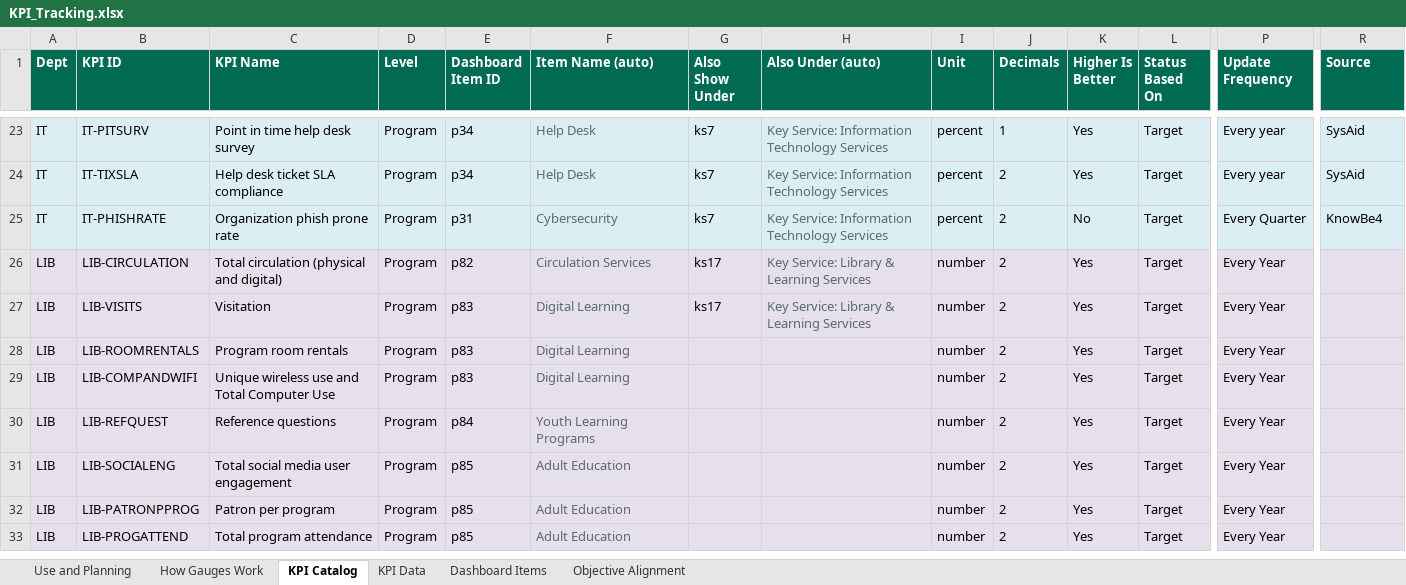
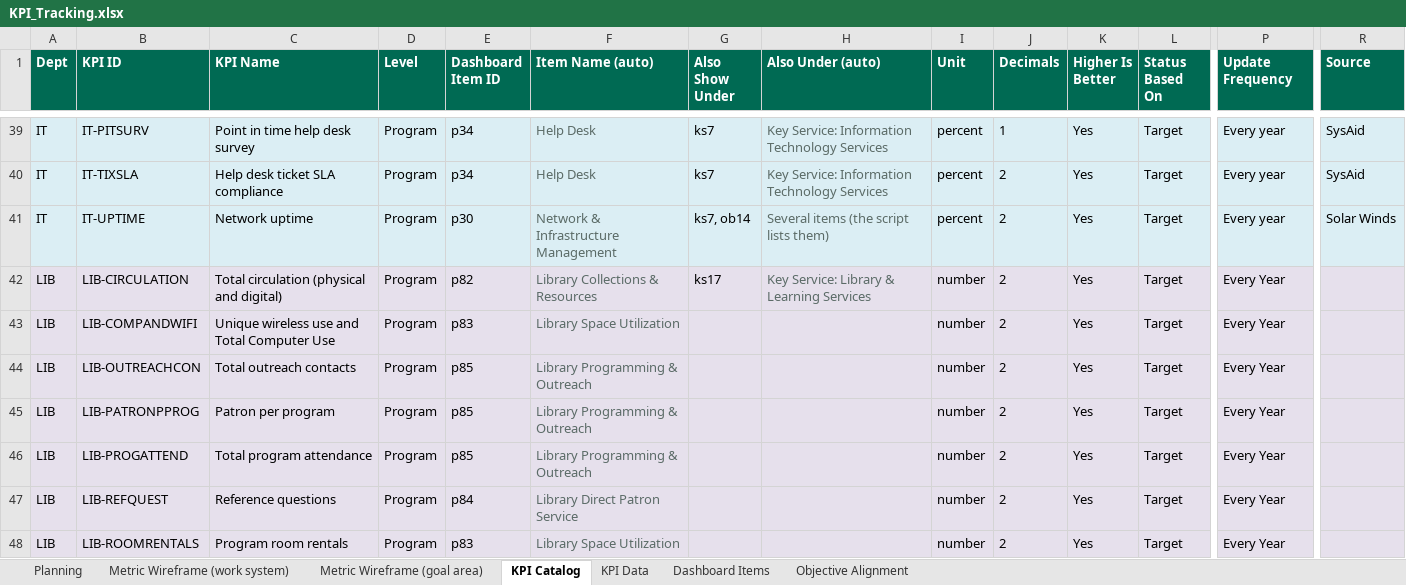
Before and after one commit to marycathrynlord-test/CoD_PerformanceDash_External, an Excel workbook: KPI_Tracking.xlsx, sheet KPI Catalog, drawn as a sheet; only a part is shown, gaps mark what is left out; values as stored, in another font and other column widths than the file's, no borders; charts and pictures not drawn; removed rows and columns are numbered as before the commit, all else as after; rows hold the shown columns only; the diff covers the shown part only; the diff names each change by its address in the sheet, - before the commit and + after, or states it on an @@ line.

```diff
--- a/KPI_Tracking.xlsx (sheet KPI Catalog)
+++ b/KPI_Tracking.xlsx (sheet KPI Catalog)
-sheet tab: Use and Planning
+sheet tab: Planning
-sheet tab: How Gauges Work
+sheet tab: Metric Wireframe (work system)
+sheet tab: Metric Wireframe (goal area)
-B41 (KPI ID): IT-PHISHRATE
+B41 (KPI ID): IT-UPTIME
-C41 (KPI Name): Organization phish prone rate
+C41 (KPI Name): Network uptime
-E41 (Dashboard Item ID): p31
+E41 (Dashboard Item ID): p30
-F41 (Item Name (auto)): Cybersecurity
+F41 (Item Name (auto)): Network & Infrastructure Management
-G41 (Also Show Under): ks7
+G41 (Also Show Under): ks7, ob14
-H41 (Also Under (auto)): Key Service: Information Technology Services
+H41 (Also Under (auto)): Several items (the script lists them)
-K41 (Higher Is Better): No
+K41 (Higher Is Better): Yes
-P41 (Update Frequency): Every Quarter
+P41 (Update Frequency): Every year
-R41 (Source): KnowBe4
+R41 (Source): Solar Winds
-F42 (Item Name (auto)): Circulation Services
+F42 (Item Name (auto)): Library Collections & Resources
-row 27: LIB | LIB-VISITS | Visitation | Program | p83 | Digital Learning | ks17 | Key Service: Library & Learning Services | number | 2 | Yes | Target | Every Year
-row 28: LIB | LIB-ROOMRENTALS | Program room rentals | Program | p83 | Digital Learning |  |  | number | 2 | Yes | Target | Every Year
-F43 (Item Name (auto)): Digital Learning
+F43 (Item Name (auto)): Library Space Utilization
-row 30: LIB | LIB-REFQUEST | Reference questions | Program | p84 | Youth Learning Programs |  |  | number | 2 | Yes | Target | Every Year
-B44 (KPI ID): LIB-SOCIALENG
+B44 (KPI ID): LIB-OUTREACHCON
-C44 (KPI Name): Total social media user engagement
+C44 (KPI Name): Total outreach contacts
-F44:F46 (Item Name (auto)): Adult Education
+F44:F46 (Item Name (auto)): Library Programming & Outreach
+row 47: LIB | LIB-REFQUEST | Reference questions | Program | p84 | Library Direct Patron Service |  |  | number | 2 | Yes | Target | Every Year
+row 48: LIB | LIB-ROOMRENTALS | Program room rentals | Program | p83 | Library Space Utilization |  |  | number | 2 | Yes | Target | Every Year
```
Also changed, not shown: 18 added rows, 17 removed rows, 51 moved rows, 77 edited cells and cell formats elsewhere in this sheet, sheet Metric Wireframe (work system), sheet Dashboard Items, sheet Planning, formulas that keep their value, hidden cells, charts or pictures, 3 other files.
